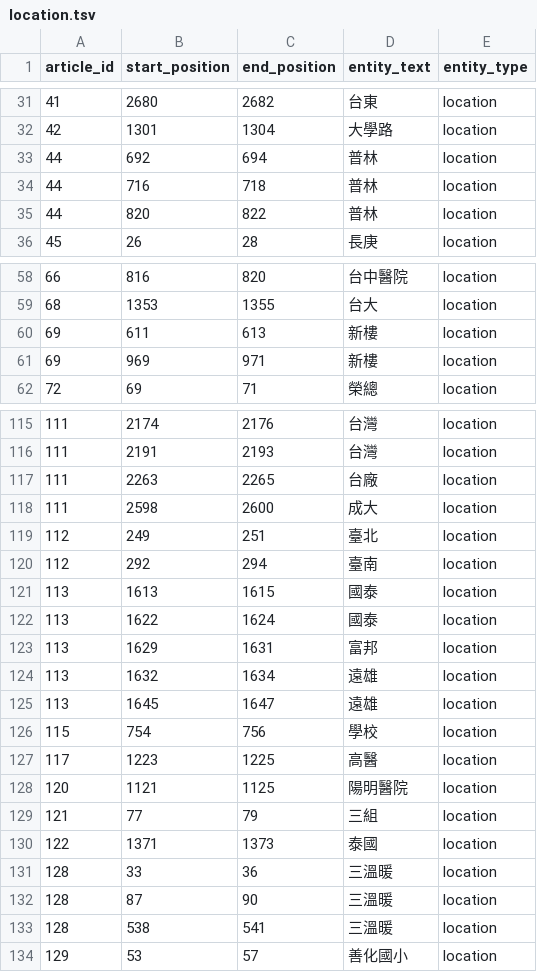
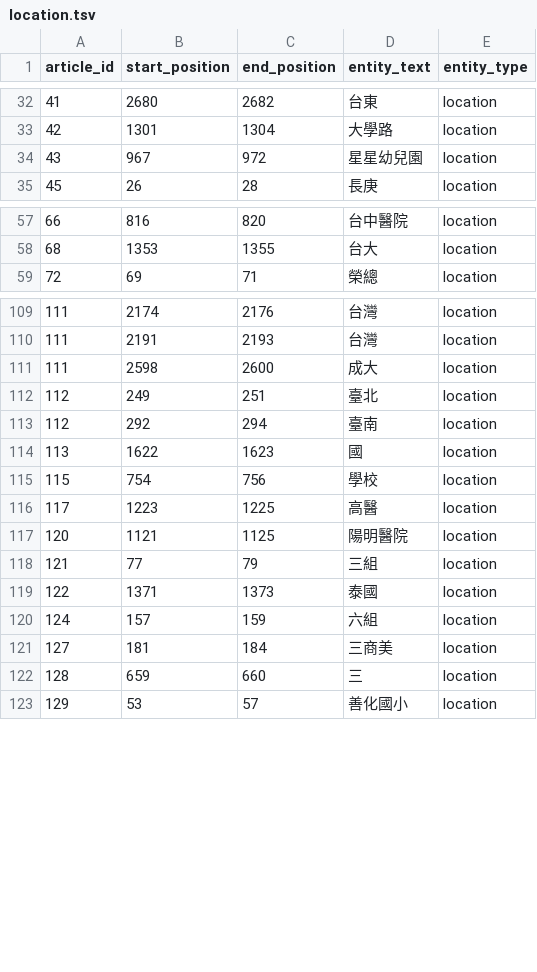
Before and after one commit to wuling31715/2020-AI-CUP, a TSV file: ensemble/ensemble/location.tsv, drawn as a sheet; only a part is shown, gaps mark what is left out; the diff covers the shown part only.

```diff
--- a/ensemble/ensemble/location.tsv
+++ b/ensemble/ensemble/location.tsv
@@ -32,5 +33,3 @@ article_id	start_position	end_position	entity_text	entity_type
 42	1301	1304	大學路	location
-44	692	694	普林	location
-44	716	718	普林	location
-44	820	822	普林	location
+43	967	972	星星幼兒園	location
 45	26	28	長庚	location
@@ -59,4 +58,2 @@ article_id	start_position	end_position	entity_text	entity_type
 68	1353	1355	台大	location
-69	611	613	新樓	location
-69	969	971	新樓	location
 72	69	71	榮總	location
@@ -116,3 +110,2 @@ article_id	start_position	end_position	entity_text	entity_type
 111	2191	2193	台灣	location
-111	2263	2265	台廠	location
 111	2598	2600	成大	location
@@ -120,7 +113,3 @@ article_id	start_position	end_position	entity_text	entity_type
 112	292	294	臺南	location
-113	1613	1615	國泰	location
-113	1622	1624	國泰	location
-113	1629	1631	富邦	location
-113	1632	1634	遠雄	location
-113	1645	1647	遠雄	location
+113	1622	1623	國	location
 115	754	756	學校	location
@@ -130,5 +119,5 @@ article_id	start_position	end_position	entity_text	entity_type
 122	1371	1373	泰國	location
-128	33	36	三溫暖	location
-128	87	90	三溫暖	location
-128	538	541	三溫暖	location
+124	157	159	六組	location
+127	181	184	三商美	location
+128	659	660	三	location
 129	53	57	善化國小	location
```
Also changed, not shown: 3 added rows and 4 removed rows elsewhere in this file, ensemble/ensemble/med_exam.tsv, ensemble/ensemble/money.tsv, 5 other files.
